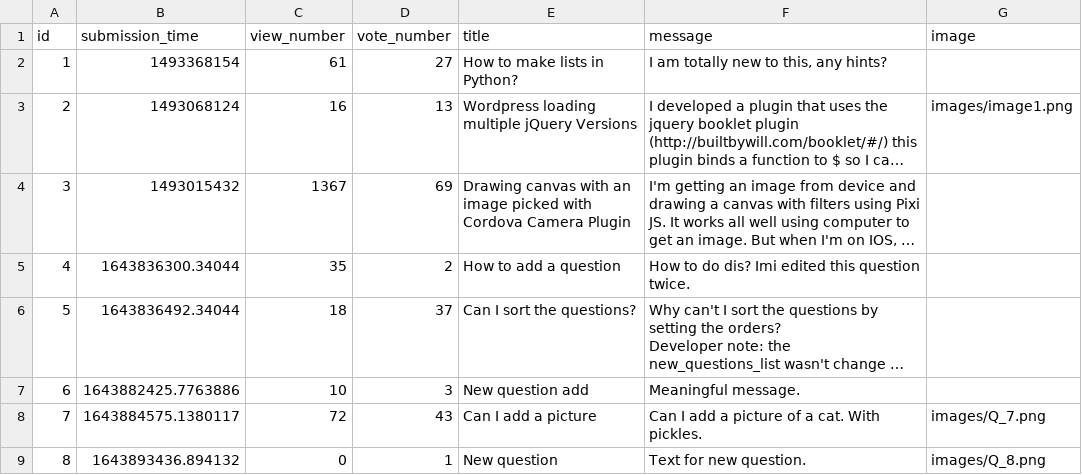
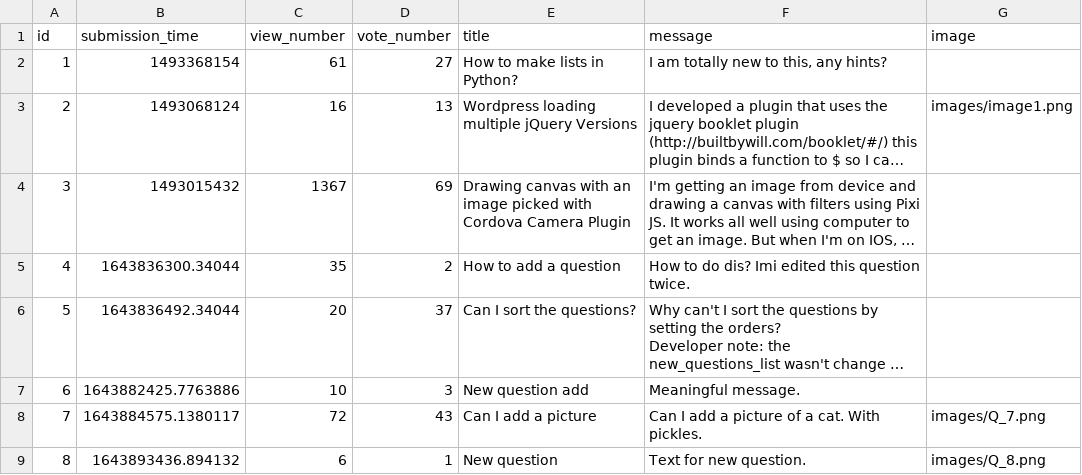
Before and after one commit to CodecoolGlobal/ask-mate-3-python-KisLorand, a CSV file: sample_data/question.csv, drawn as a sheet; long unchanged cells end in …; the diff names each change by its address in the sheet, - before the commit and + after, or states it on an @@ line.

```diff
--- a/sample_data/question.csv
+++ b/sample_data/question.csv
-C6 (view_number): 18
+C6 (view_number): 20
-C9 (view_number): 0
+C9 (view_number): 6
```
Also changed, not shown: 1 other file.
